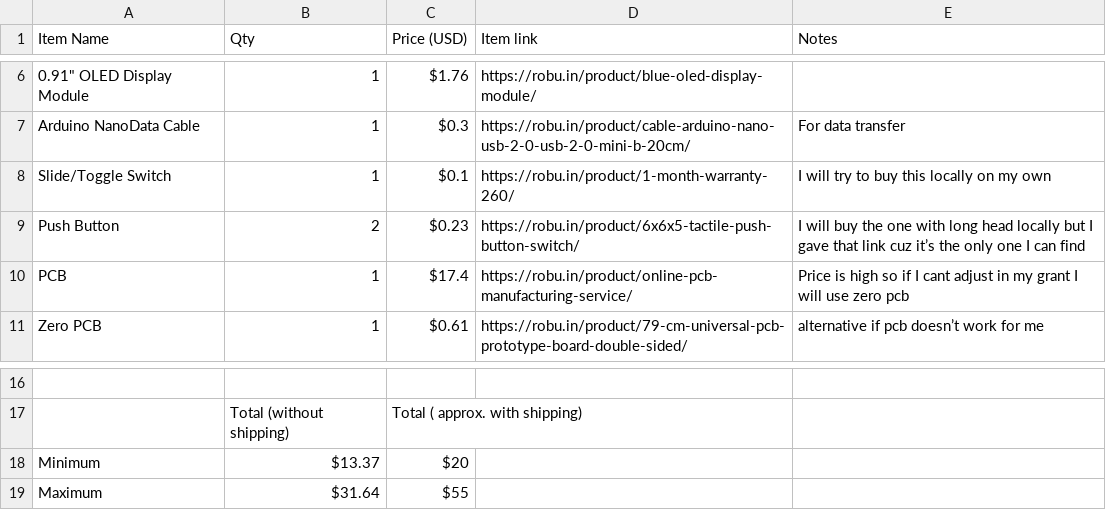
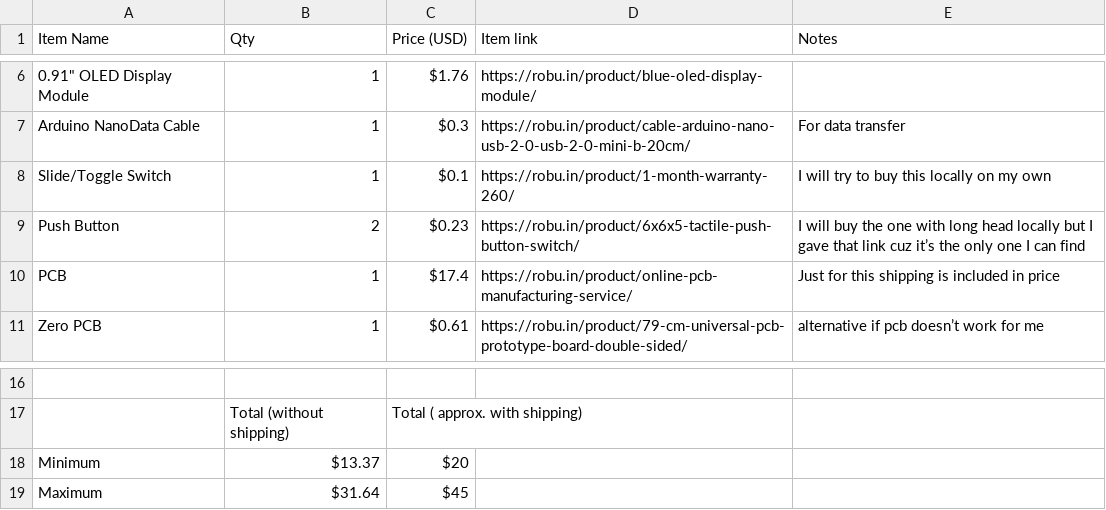
Before and after one commit to VX7FAR/Servo-Tester, a CSV file: BOM.csv, drawn as a sheet; only a part is shown, gaps mark what is left out; the diff names each change by its address in the sheet, - before the commit and + after, or states it on an @@ line.

```diff
--- a/BOM.csv
+++ b/BOM.csv
-E10 (Notes): Price is high so if I cant adjust in my grant I will use zero pcb
+E10 (Notes): Just for this shipping is included in price
-C19 (Price (USD)): $55
+C19 (Price (USD)): $45
```
Also changed, not shown: 1 other file.
